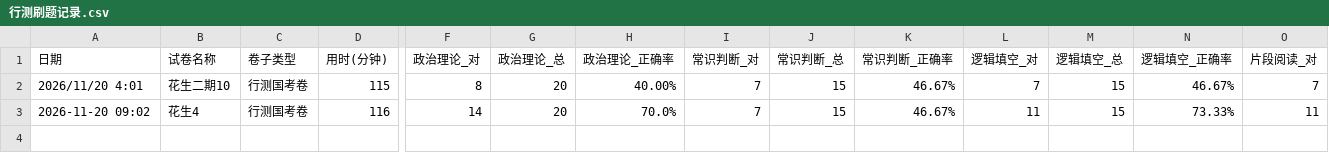
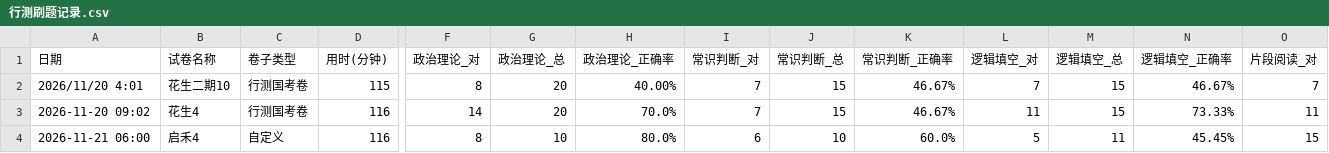
Before and after one commit to makbk111/xingce-record, a CSV file: 行测刷题记录.csv, drawn as a sheet; only a part is shown, gaps mark what is left out; rows hold the shown columns only; the diff names each change by its address in the sheet, - before the commit and + after, or states it on an @@ line.

Commit message:
append record by Q

```diff
--- a/行测刷题记录.csv
+++ b/行测刷题记录.csv
+row 4: 2026-11-21 06:00 | 启禾4 | 自定义 | 116 | 8 | 10 | 80.0% | 6 | 10 | 60.0% | 5 | 11 | 45.45% | 15
```
